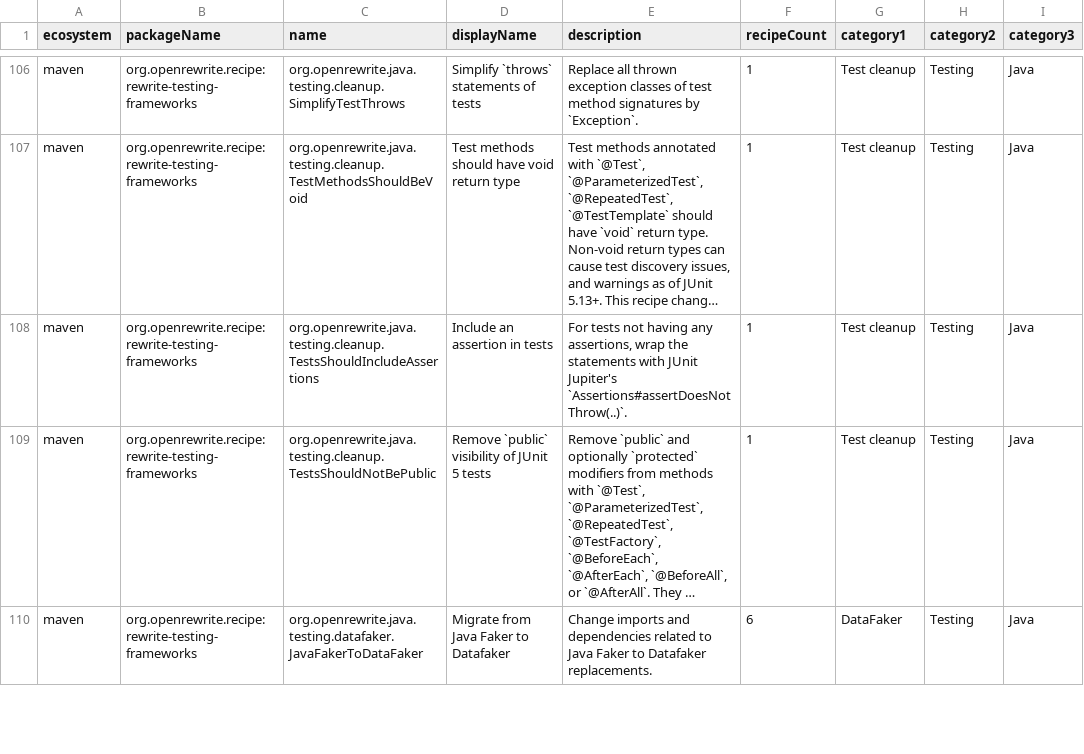
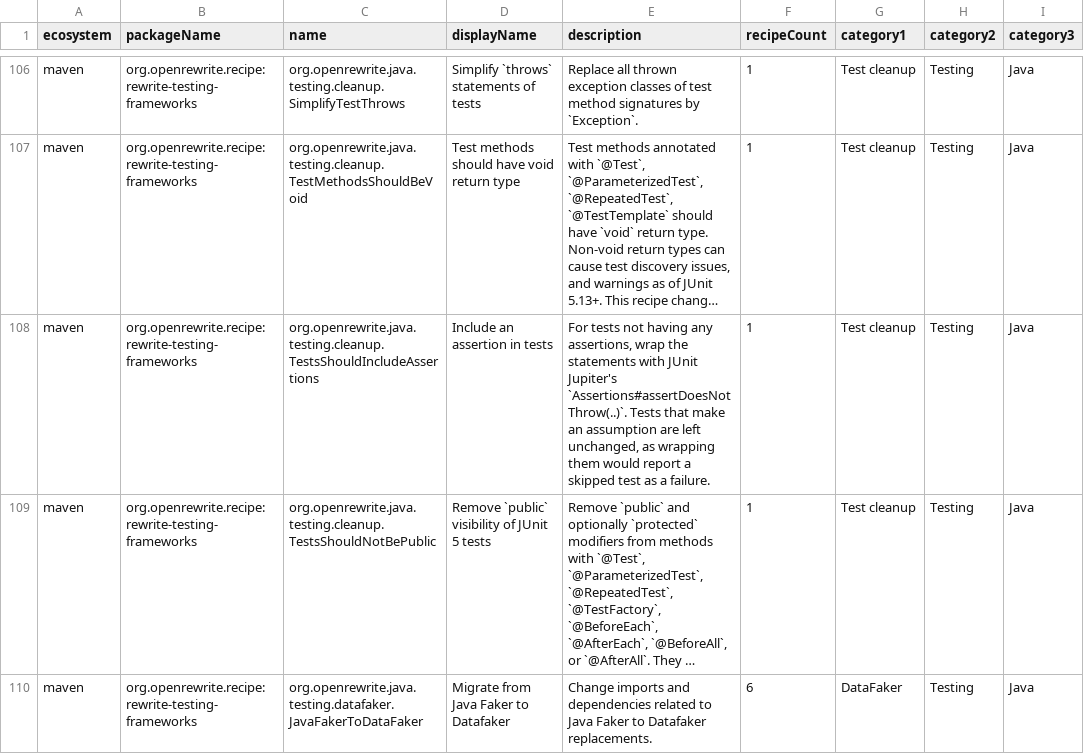
Before and after one commit to openrewrite/rewrite-testing-frameworks, a CSV file: src/main/resources/META-INF/rewrite/recipes.csv, drawn as a sheet; only a part is shown, gaps mark what is left out; long unchanged cells end in …; the diff names each change by its address in the sheet, - before the commit and + after, or states it on an @@ line.

Commit message:
Leave tests that call assumptions alone in `TestsShouldIncludeAssertions`
A test such as `assumeTrue(isLinux()); service.start();` has no assertion, so the recipe wrapped its body in `assertDoesNotThrow(() -> {...})`. That catches the `TestAbortedException` thrown by a failed assumption and reports a test that should have been skipped as a failure. Calls to JUnit Jupiter `Assumptions`, JUnit 4 `Assume` and AssertJ `Assumptions` now make the recipe leave the test unchanged.

```diff
--- a/src/main/resources/META-INF/rewrite/recipes.csv
+++ b/src/main/resources/META-INF/rewrite/recipes.csv
-E108 (description): …Jupiter's `Assertions#assertDoesNotThrow(..)`.
+E108 (description): …Jupiter's `Assertions#assertDoesNotThrow(..)`. Tests that make an assumption are left unchanged, as wrapping them would report a skipped test as a failure.
```
Also changed, not shown: 2 other files.
